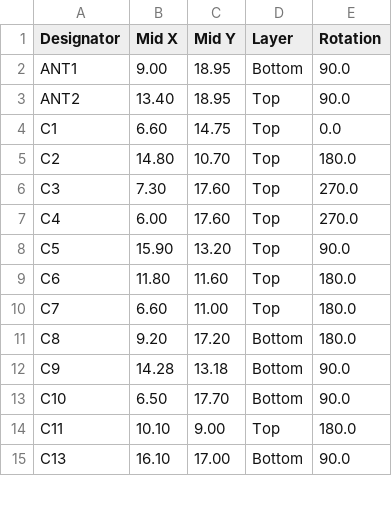
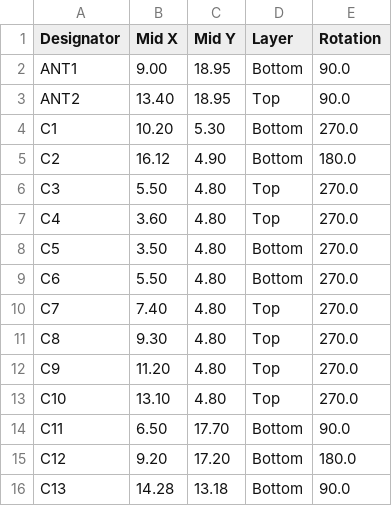
Before and after one commit to frank26080115/Shrew-Dual-Brushed-ESC-with-ELRS, a CSV file: electrical/mfg/shrew-zero/shrew-zero-cpl.csv, drawn as a sheet; only a part is shown; the diff covers the shown part only.

```diff
--- a/electrical/mfg/shrew-zero/shrew-zero-cpl.csv
+++ b/electrical/mfg/shrew-zero/shrew-zero-cpl.csv
@@ -3,13 +3,14 @@ ANT1, 9.00,18.95,Bottom,90.0
 ANT2,13.40,18.95,Top,90.0
-C1, 6.60,14.75,Top,0.0
-C2,14.80,10.70,Top,180.0
-C3, 7.30,17.60,Top,270.0
-C4, 6.00,17.60,Top,270.0
-C5,15.90,13.20,Top,90.0
-C6,11.80,11.60,Top,180.0
-C7, 6.60,11.00,Top,180.0
-C8, 9.20,17.20,Bottom,180.0
-C9,14.28,13.18,Bottom,90.0
-C10, 6.50,17.70,Bottom,90.0
-C11,10.10, 9.00,Top,180.0
-C13,16.10,17.00,Bottom,90.0
+C1,10.20, 5.30,Bottom,270.0
+C2,16.12, 4.90,Bottom,180.0
+C3, 5.50, 4.80,Top,270.0
+C4, 3.60, 4.80,Top,270.0
+C5, 3.50, 4.80,Bottom,270.0
+C6, 5.50, 4.80,Bottom,270.0
+C7, 7.40, 4.80,Top,270.0
+C8, 9.30, 4.80,Top,270.0
+C9,11.20, 4.80,Top,270.0
+C10,13.10, 4.80,Top,270.0
+C11, 6.50,17.70,Bottom,90.0
+C12, 9.20,17.20,Bottom,180.0
+C13,14.28,13.18,Bottom,90.0
```
Also changed, not shown: 4 added rows, 5 removed rows and 39 edited cells elsewhere in this file, electrical/mfg/shrew-lite/shrew-lite-bom.csv, electrical/mfg/shrew-lite/shrew-lite-cpl.csv, 11 other files.
